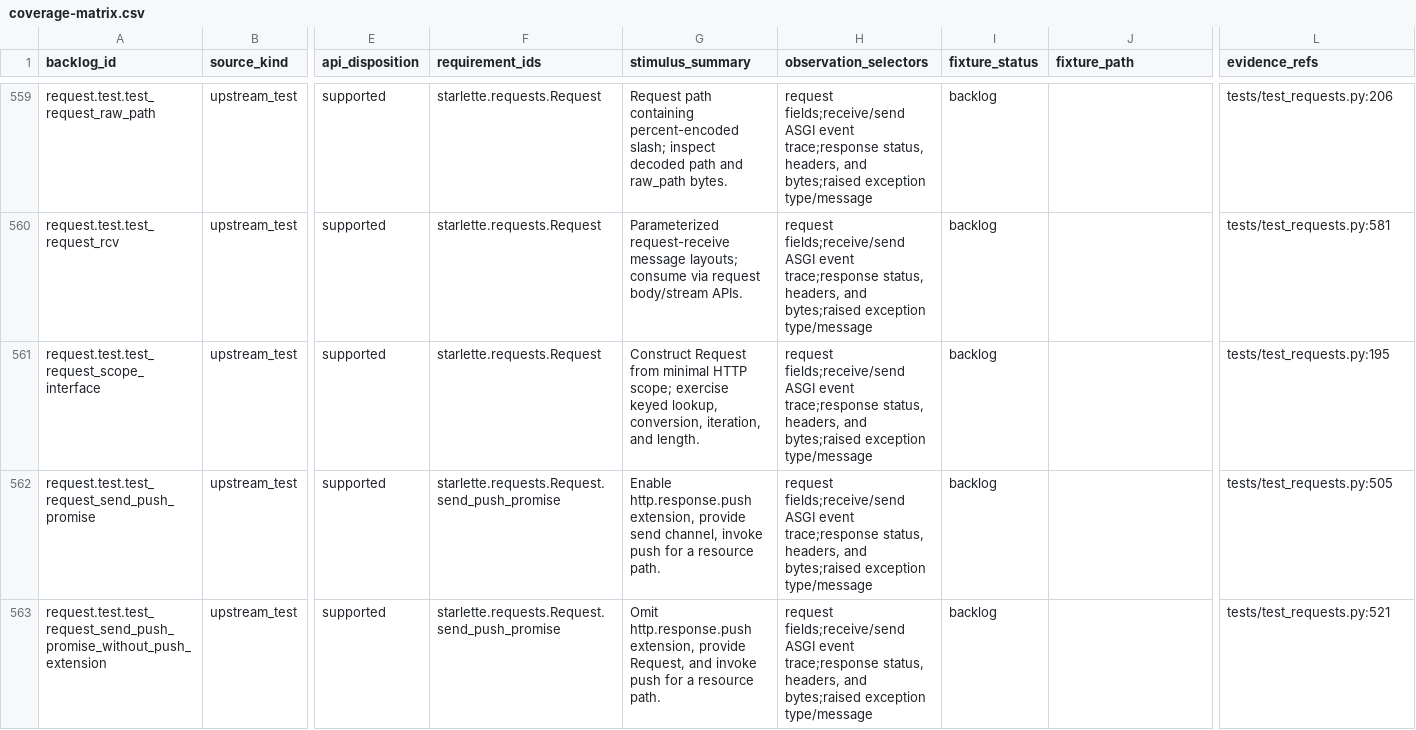
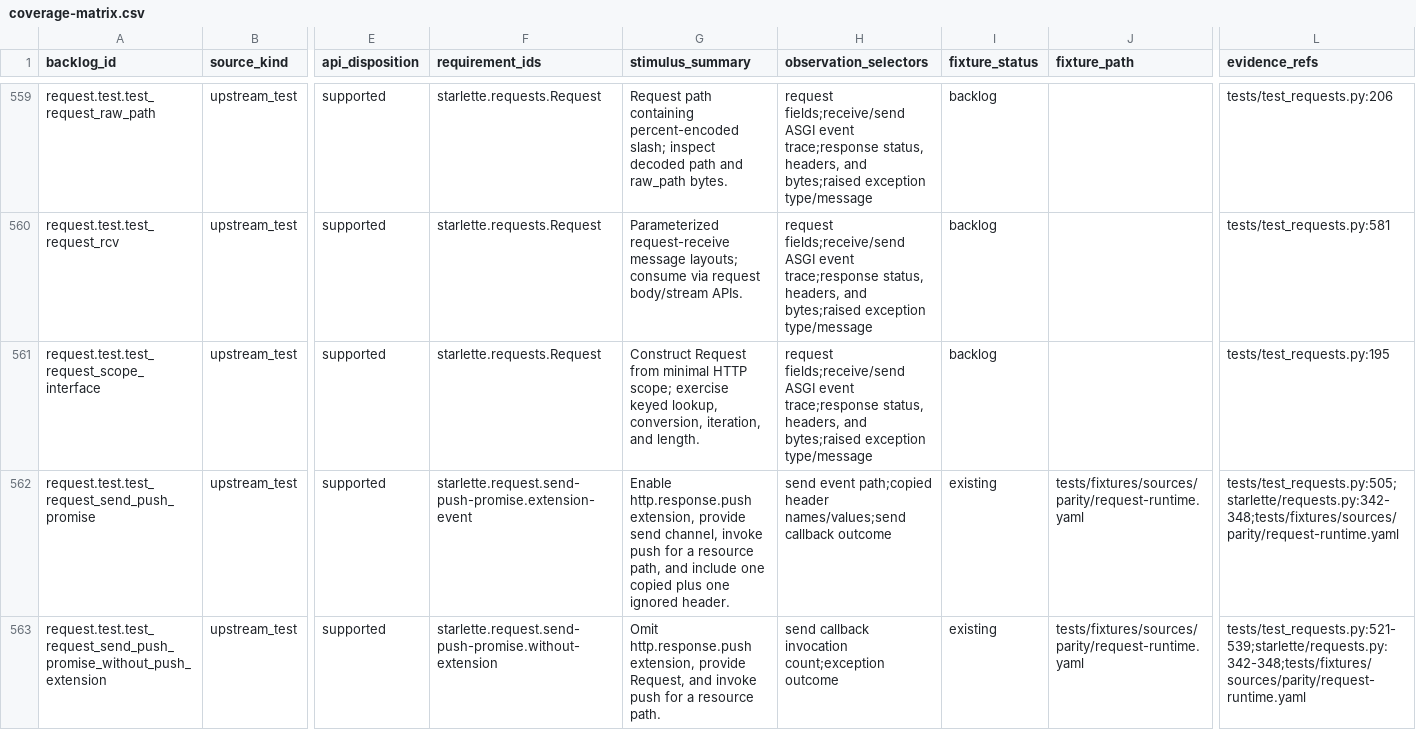
Before and after one commit to appunni-m/starlette-rs, a CSV file: docs/atlas/coverage-matrix.csv, drawn as a sheet; only a part is shown, gaps mark what is left out; the diff covers the shown part only; the diff names each change by its address in the sheet, - before the commit and + after, or states it on an @@ line.

```diff
--- a/docs/atlas/coverage-matrix.csv
+++ b/docs/atlas/coverage-matrix.csv
-F562 (requirement_ids): starlette.requests.Request.send_push_promise
+F562 (requirement_ids): starlette.request.send-push-promise.extension-event
-G562 (stimulus_summary): …a resource path.
+G562 (stimulus_summary): …a resource path, and include one copied plus one ignored header.
-H562 (observation_selectors): request fields;receive/send ASGI event trace;response status, headers, and bytes;raised exception type/message
+H562 (observation_selectors): send event path;copied header names/values;send callback outcome
-I562:I563 (fixture_status): backlog
+I562:I563 (fixture_status): existing
-J562:J563 (fixture_path): (empty)
+J562:J563 (fixture_path): tests/fixtures/sources/parity/request-runtime.yaml
-L562 (evidence_refs): tests/test_requests.py:505
+L562 (evidence_refs): tests/test_requests.py:505;starlette/requests.py:342-348;tests/fixtures/sources/parity/request-runtime.yaml
-F563 (requirement_ids): starlette.requests.Request.send_push_promise
+F563 (requirement_ids): starlette.request.send-push-promise.without-extension
-H563 (observation_selectors): request fields;receive/send ASGI event trace;response status, headers, and bytes;raised exception type/message
+H563 (observation_selectors): send callback invocation count;exception outcome
-L563 (evidence_refs): tests/test_requests.py:521
+L563 (evidence_refs): tests/test_requests.py:521-539;starlette/requests.py:342-348;tests/fixtures/sources/parity/request-runtime.yaml
```
Also changed, not shown: 19 edited cells elsewhere in this file, docs/atlas/fixture-backlog.csv, docs/atlas/reviews/request-response-fixtures.csv, 17 other files.
